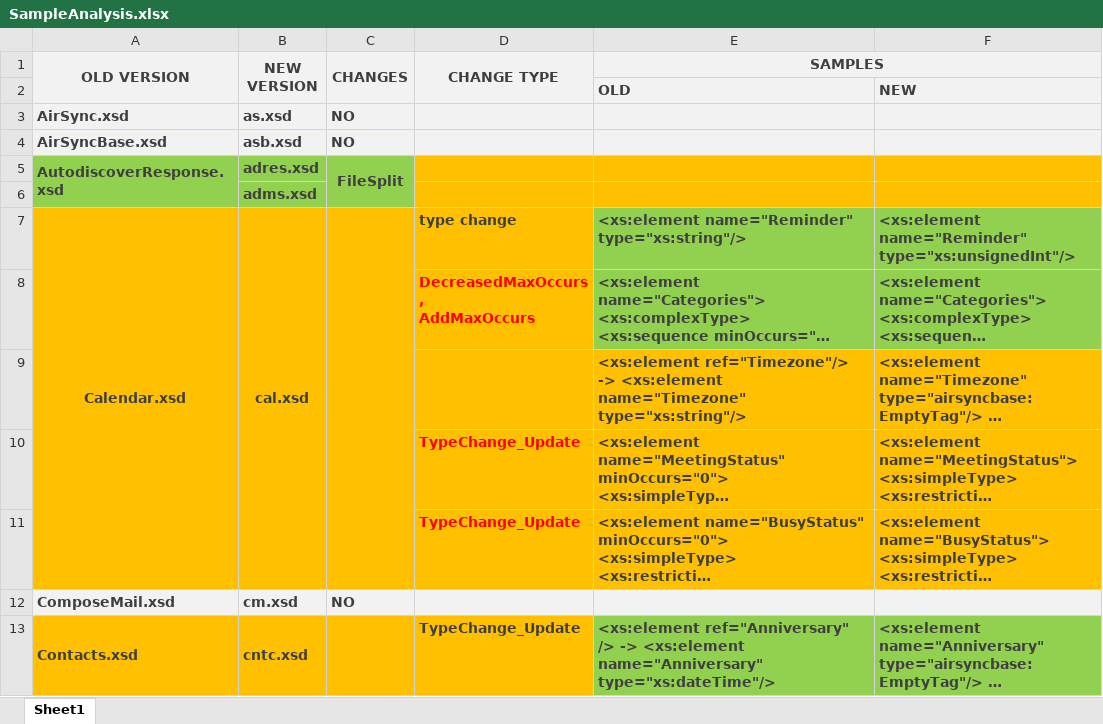
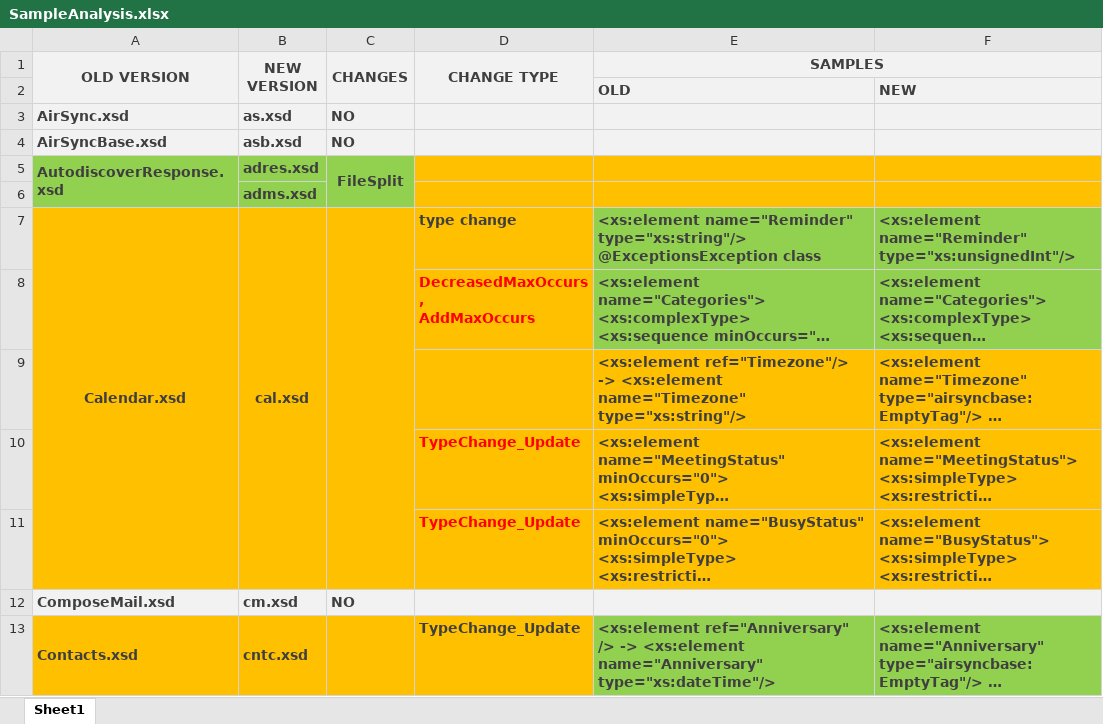
Before and after one commit to apepkuss/TSEA, an Excel workbook: Doc/SampleAnalysis.xlsx, sheet Sheet1, drawn as a sheet; only a part is shown; long unchanged cells end in …; values as stored, in another font and other column widths than the file's, no borders; the diff names each change by its address in the sheet, - before the commit and + after, or states it on an @@ line.

Commit message:
doc update

```diff
--- a/Doc/SampleAnalysis.xlsx (sheet Sheet1)
+++ b/Doc/SampleAnalysis.xlsx (sheet Sheet1)
-E7 (SAMPLES): …name="Reminder" type="xs:string"/>
+E7 (SAMPLES): …name="Reminder" type="xs:string"/> @ExceptionsException class
```
